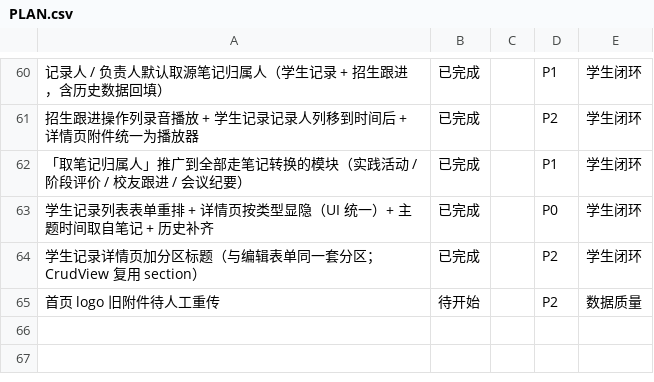
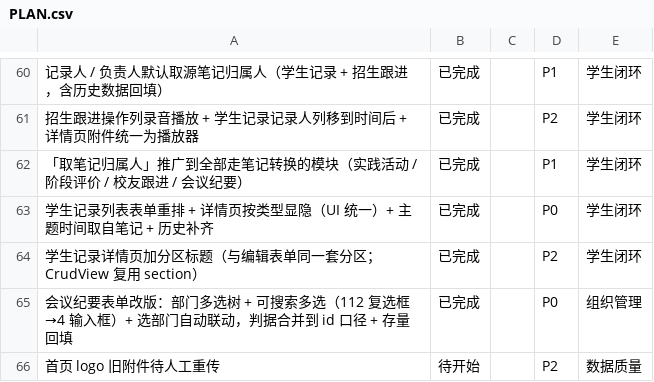
Before and after one commit to sunxufeng/acms, a CSV file: PLAN.csv, drawn as a sheet; only a part is shown, gaps mark what is left out; the diff names each change by its address in the sheet, - before the commit and + after, or states it on an @@ line.

Commit message:
docs(plan): 交付记录追加「会议纪要表单改版」（部门多选树 + 联动 + 判据合并）
含三条值得复用的结论：
- 字段值形态一变（单值→多值），按名字等值的 rowScope 判据就**静默失效**（记录对同事隐身、
  创建者自己还看得到、全程不报错）⇒ 判据必须与字段改造**同批**做
- 权限类改动必须**换真实身份**验证：管理员在豁免名单里，只用管理员测等于没测
- 联动里「用户有没有手动改过」可以不记状态（看该字段是否仍是默认值即可）；
  「手动删掉的项不加回」要整体重算而非累加

纯文档改动，无产物变化，不涉及重新部署。

```diff
--- a/PLAN.csv
+++ b/PLAN.csv
+row 65: 会议纪要表单改版：部门多选树 + 可搜索多选（112 复选框→4 输入框）+ 选部门自动联动，判据合并到 id 口径 + 存量回填 | 已完成 |  | P0 | 组织管理
```
Also changed, not shown: 2 other files.
